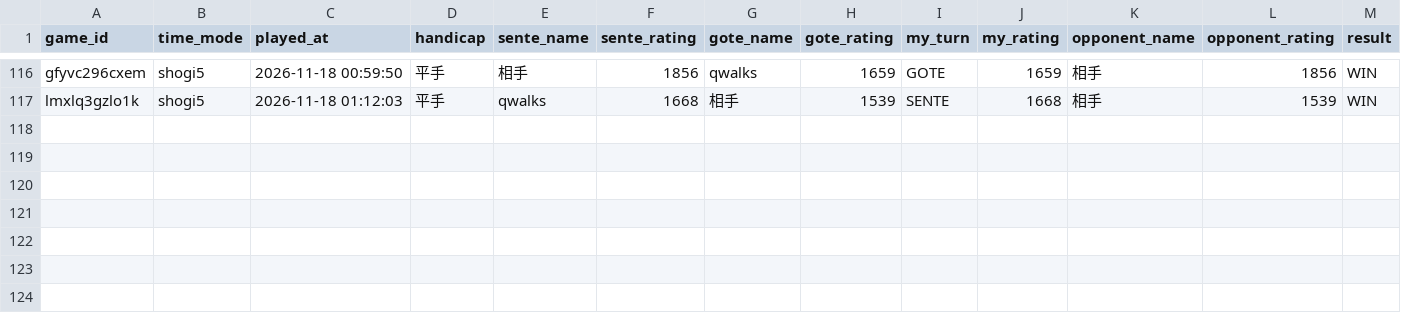
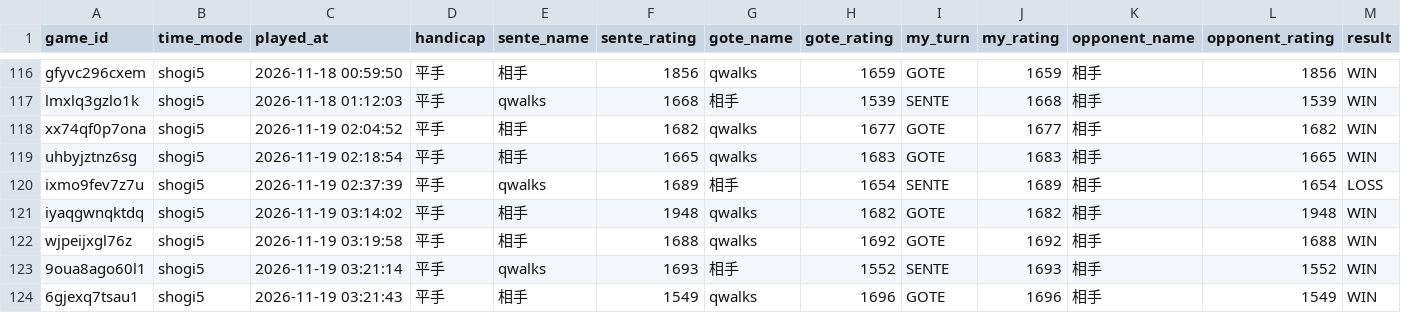
Before and after one commit to from-mattaka/shogi_quest, a CSV file: data/games_summary.csv, drawn as a sheet; only a part is shown, gaps mark what is left out; rows hold the shown columns only; the diff names each change by its address in the sheet, - before the commit and + after, or states it on an @@ line.

```diff
--- a/data/games_summary.csv
+++ b/data/games_summary.csv
+row 118: xx74qf0p7ona | shogi5 | 2026-11-19 02:04:52 | 平手 | 相手 | 1682 | qwalks | 1677 | GOTE | 1677 | 相手 | 1682 | WIN
+row 119: uhbyjztnz6sg | shogi5 | 2026-11-19 02:18:54 | 平手 | 相手 | 1665 | qwalks | 1683 | GOTE | 1683 | 相手 | 1665 | WIN
+row 120: ixmo9fev7z7u | shogi5 | 2026-11-19 02:37:39 | 平手 | qwalks | 1689 | 相手 | 1654 | SENTE | 1689 | 相手 | 1654 | LOSS
+row 121: iyaqgwnqktdq | shogi5 | 2026-11-19 03:14:02 | 平手 | 相手 | 1948 | qwalks | 1682 | GOTE | 1682 | 相手 | 1948 | WIN
+row 122: wjpeijxgl76z | shogi5 | 2026-11-19 03:19:58 | 平手 | 相手 | 1688 | qwalks | 1692 | GOTE | 1692 | 相手 | 1688 | WIN
+row 123: 9oua8ago60l1 | shogi5 | 2026-11-19 03:21:14 | 平手 | qwalks | 1693 | 相手 | 1552 | SENTE | 1693 | 相手 | 1552 | WIN
+row 124: 6gjexq7tsau1 | shogi5 | 2026-11-19 03:21:43 | 平手 | 相手 | 1549 | qwalks | 1696 | GOTE | 1696 | 相手 | 1549 | WIN
```
Also changed, not shown: 9 other files.
